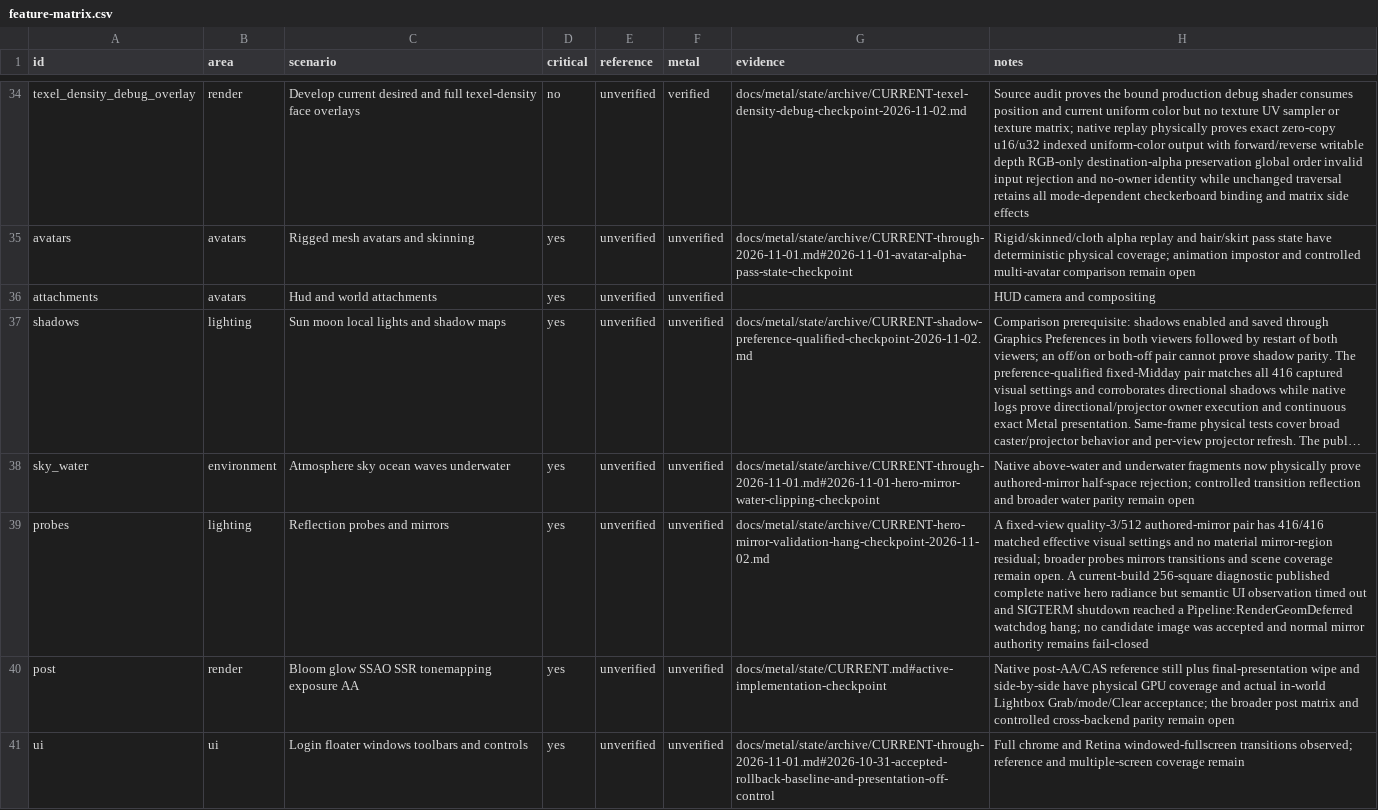
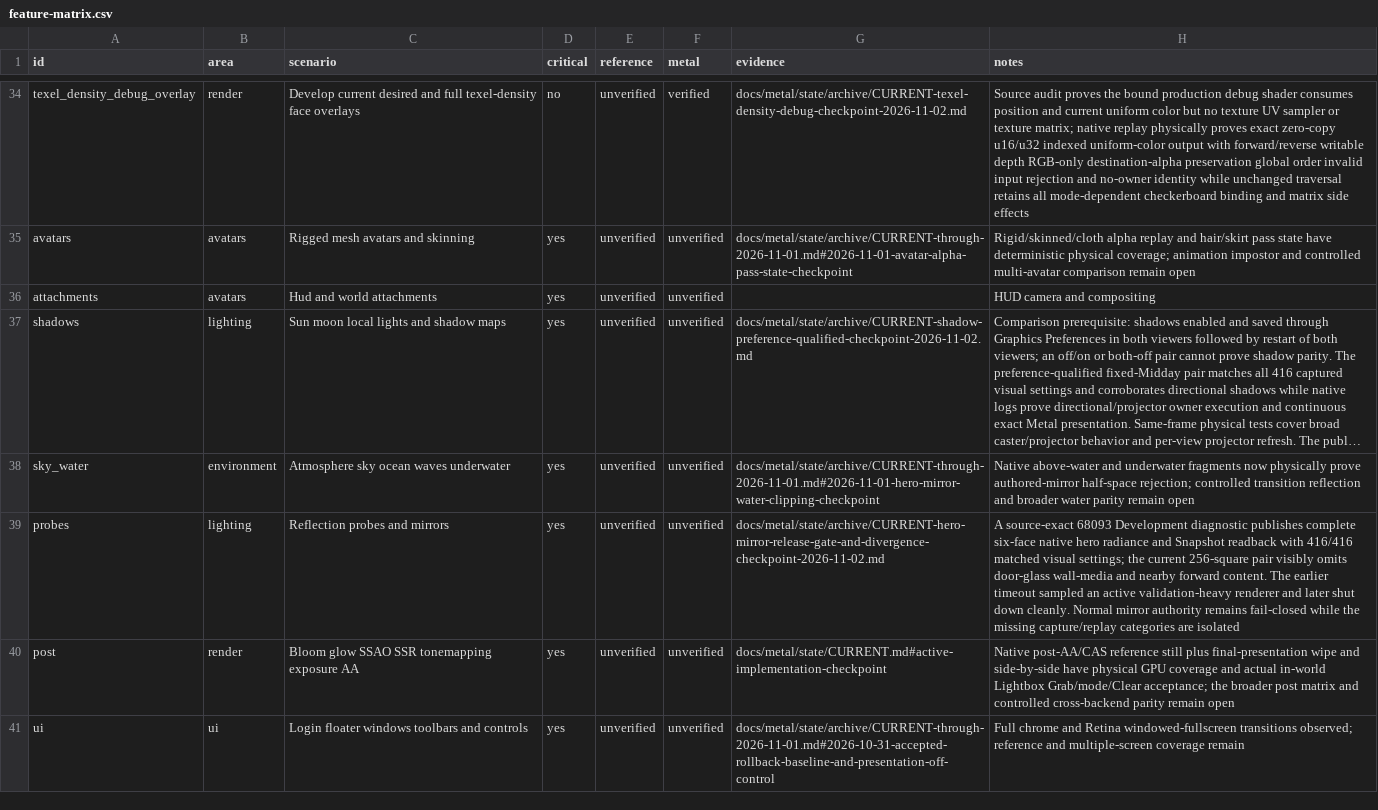
Before and after one commit to levdarkheart-lgtm/AlchemyFork, a CSV file: docs/metal/feature-matrix.csv, drawn as a sheet; only a part is shown, gaps mark what is left out; long unchanged cells end in …; the diff names each change by its address in the sheet, - before the commit and + after, or states it on an @@ line.

Commit message:
docs(metal): record current mirror divergence

```diff
--- a/docs/metal/feature-matrix.csv
+++ b/docs/metal/feature-matrix.csv
-G39 (evidence): docs/metal/state/archive/CURRENT-hero-mirror-validation-hang-checkpoint-2026-11-02.md
+G39 (evidence): docs/metal/state/archive/CURRENT-hero-mirror-release-gate-and-divergence-checkpoint-2026-11-02.md
-H39 (notes): A fixed-view quality-3/512 authored-mirror pair has 416/416 matched effective visual settings and no material mirror-region residual; broader probes mirrors transitions and scene coverage remain open. A current-build 256-square diagnostic published complete native hero radiance but semantic UI observation timed out and SIGTERM shutdown reached a Pipeline:RenderGeomDeferred watchdog hang; no candidate image was accepted and normal mirror authority remains fail-closed
+H39 (notes): A source-exact 68093 Development diagnostic publishes complete six-face native hero radiance and Snapshot readback with 416/416 matched visual settings; the current 256-square pair visibly omits door-glass wall-media and nearby forward content. The earlier timeout sampled an active validation-heavy renderer and later shut down cleanly. Normal mirror authority remains fail-closed while the missing capture/replay categories are isolated
```
Also changed, not shown: 6 other files.
